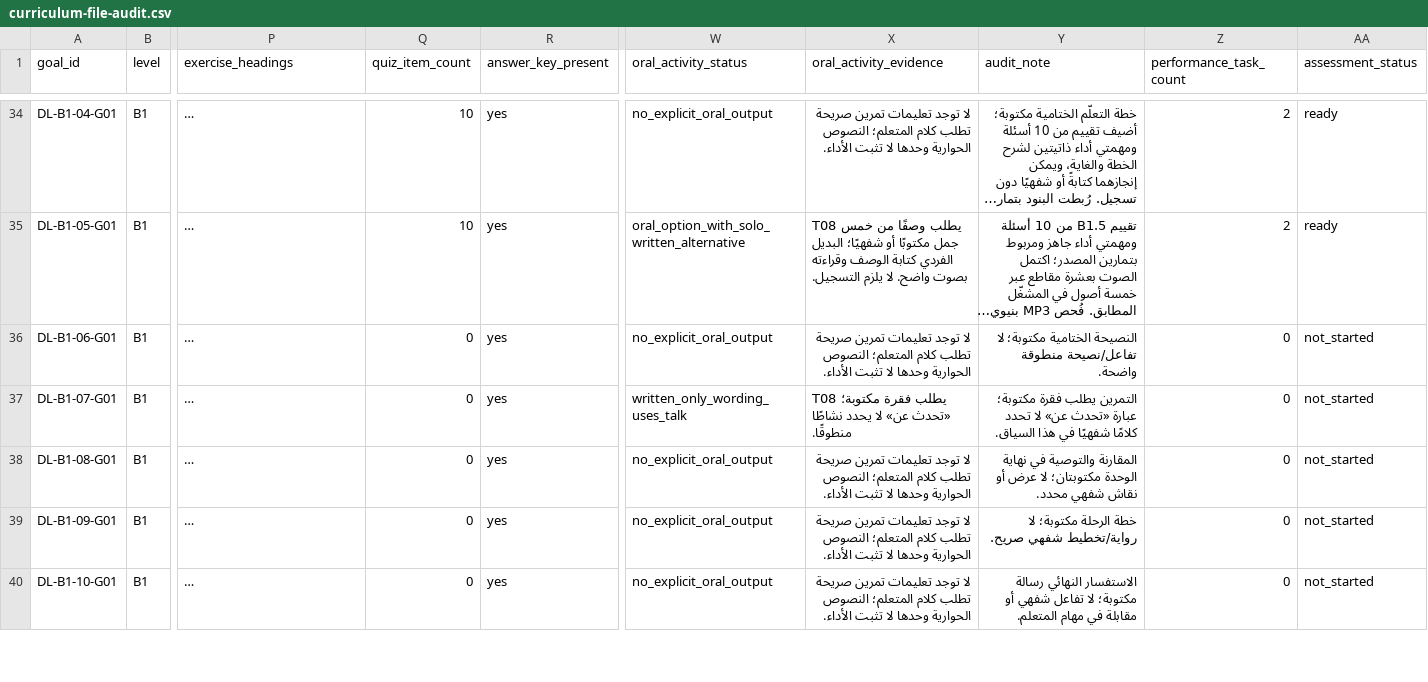
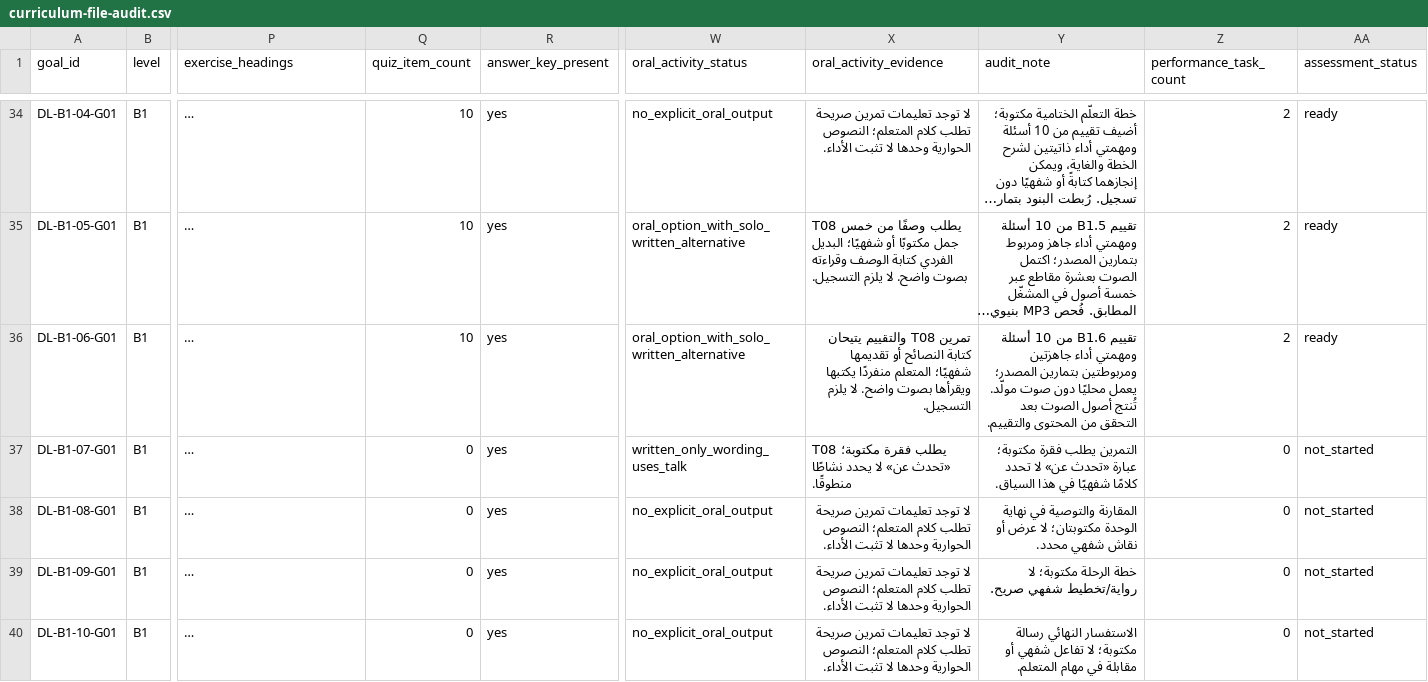
Before and after one commit to naderba69/deutschlern, a CSV file: data/curriculum-file-audit.csv, drawn as a sheet; only a part is shown, gaps mark what is left out; long unchanged cells end in …; the diff names each change by its address in the sheet, - before the commit and + after, or states it on an @@ line.

Commit message:
Add B1.6 local assessment
Co-authored-by: arena-agent <297053741+arena-agent@users.noreply.github.com>

```diff
--- a/data/curriculum-file-audit.csv
+++ b/data/curriculum-file-audit.csv
-Q36 (quiz_item_count): 0
+Q36 (quiz_item_count): 10
-W36 (oral_activity_status): no_explicit_oral_output
+W36 (oral_activity_status): oral_option_with_solo_written_alternative
-X36 (oral_activity_evidence): لا توجد تعليمات تمرين صريحة تطلب كلام المتعلم؛ النصوص الحوارية وحدها لا تثبت الأداء.
+X36 (oral_activity_evidence): تمرين T08 والتقييم يتيحان كتابة النصائح أو تقديمها شفهيًا؛ المتعلم منفردًا يكتبها ويقرأها بصوت واضح. لا يلزم التسجيل.
-Y36 (audit_note): النصيحة الختامية مكتوبة؛ لا تفاعل/نصيحة منطوقة واضحة.
+Y36 (audit_note): تقييم B1.6 من 10 أسئلة ومهمتي أداء جاهزتين ومربوطتين بتمارين المصدر؛ يعمل محليًا دون صوت مولّد. تُنتج أصول الصوت بعد التحقق من المحتوى والتقييم.
-Z36 (performance_task_count): 0
+Z36 (performance_task_count): 2
-AA36 (assessment_status): not_started
+AA36 (assessment_status): ready
```
Also changed, not shown: 11 other files.
